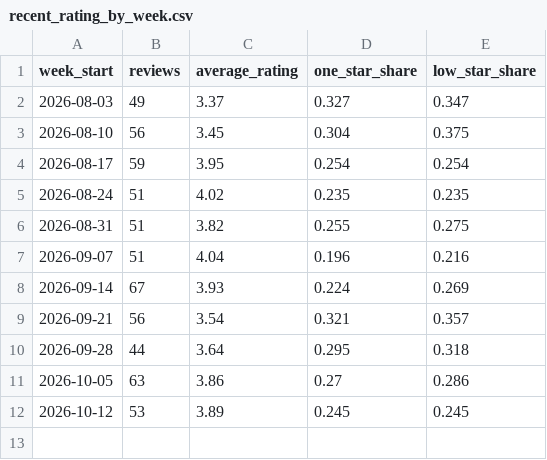
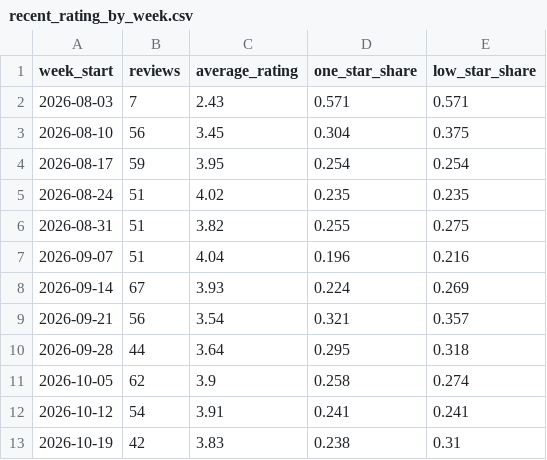
Before and after one commit to reallymanya/moveinsync-commute-trust, a CSV file: analysis/recent_rating_by_week.csv, drawn as a sheet.

```diff
--- a/analysis/recent_rating_by_week.csv
+++ b/analysis/recent_rating_by_week.csv
@@ -1,3 +1,3 @@
 week_start,reviews,average_rating,one_star_share,low_star_share
-2026-08-03,49,3.37,0.327,0.347
+2026-08-03,7,2.43,0.571,0.571
 2026-08-10,56,3.45,0.304,0.375
@@ -10,3 +10,4 @@ week_start,reviews,average_rating,one_star_share,low_star_share
 2026-09-28,44,3.64,0.295,0.318
-2026-10-05,63,3.86,0.27,0.286
-2026-10-12,53,3.89,0.245,0.245
+2026-10-05,62,3.9,0.258,0.274
+2026-10-12,54,3.91,0.241,0.241
+2026-10-19,42,3.83,0.238,0.31
```
Also changed, not shown: analysis/recent_rating_by_version.csv, data/rating_snapshots.csv, 6 other files.
